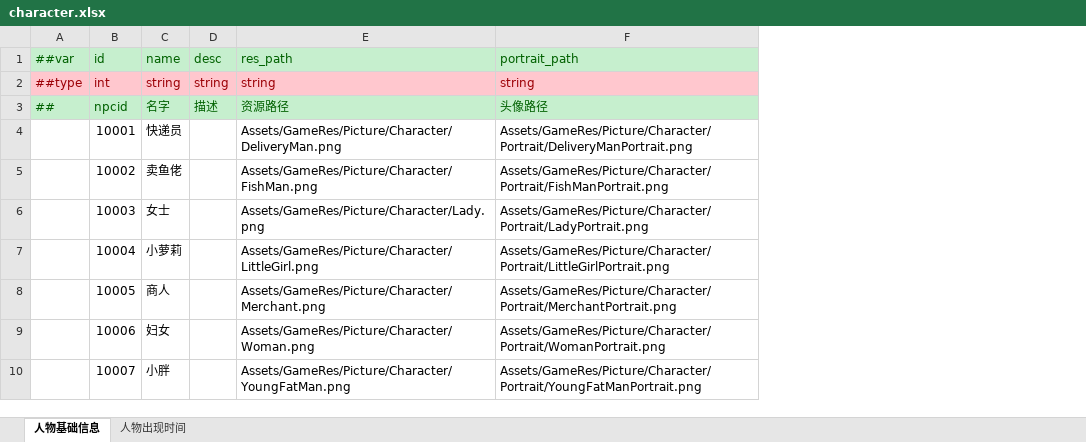
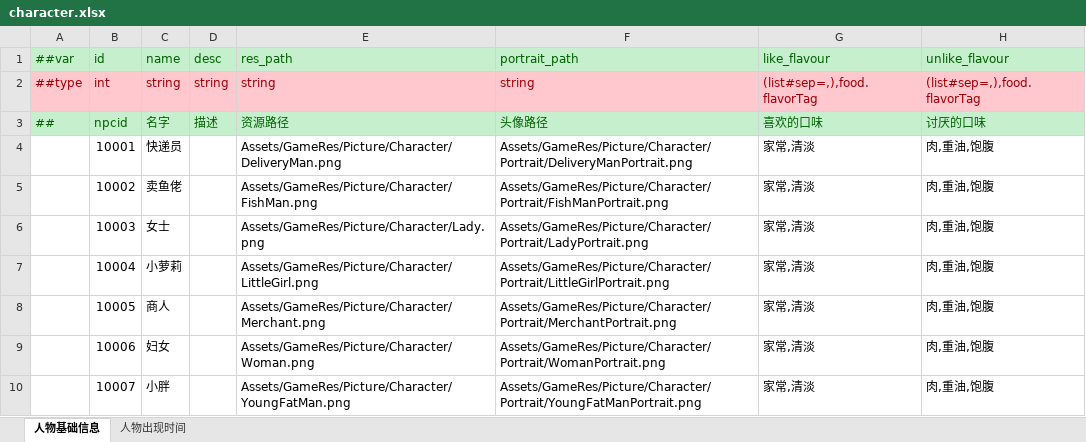
Before and after one commit to zhangyile1991911/ProjectX, an Excel workbook: DataConfig/Datas/character.xlsx, sheet 人物基础信息, drawn as a sheet; values as stored, in another font and other column widths than the file's, no borders; the diff names each change by its address in the sheet, - before the commit and + after, or states it on an @@ line.

```diff
--- a/DataConfig/Datas/character.xlsx (sheet 人物基础信息)
+++ b/DataConfig/Datas/character.xlsx (sheet 人物基础信息)
+column G (like_flavour), rows 2-10: (list#sep=,),food.flavorTag | 喜欢的口味 | 家常,清淡 | 家常,清淡 | 家常,清淡 | 家常,清淡 | 家常,清淡 | 家常,清淡 | 家常,清淡
+column H (unlike_flavour), rows 2-10: (list#sep=,),food.flavorTag | 讨厌的口味 | 肉,重油,饱腹 | 肉,重油,饱腹 | 肉,重油,饱腹 | 肉,重油,饱腹 | 肉,重油,饱腹 | 肉,重油,饱腹 | 肉,重油,饱腹
```
Also changed, not shown: DataConfig/Datas/__enums__.xlsx, DataConfig/Datas/menu.xlsx, 17 other files.
